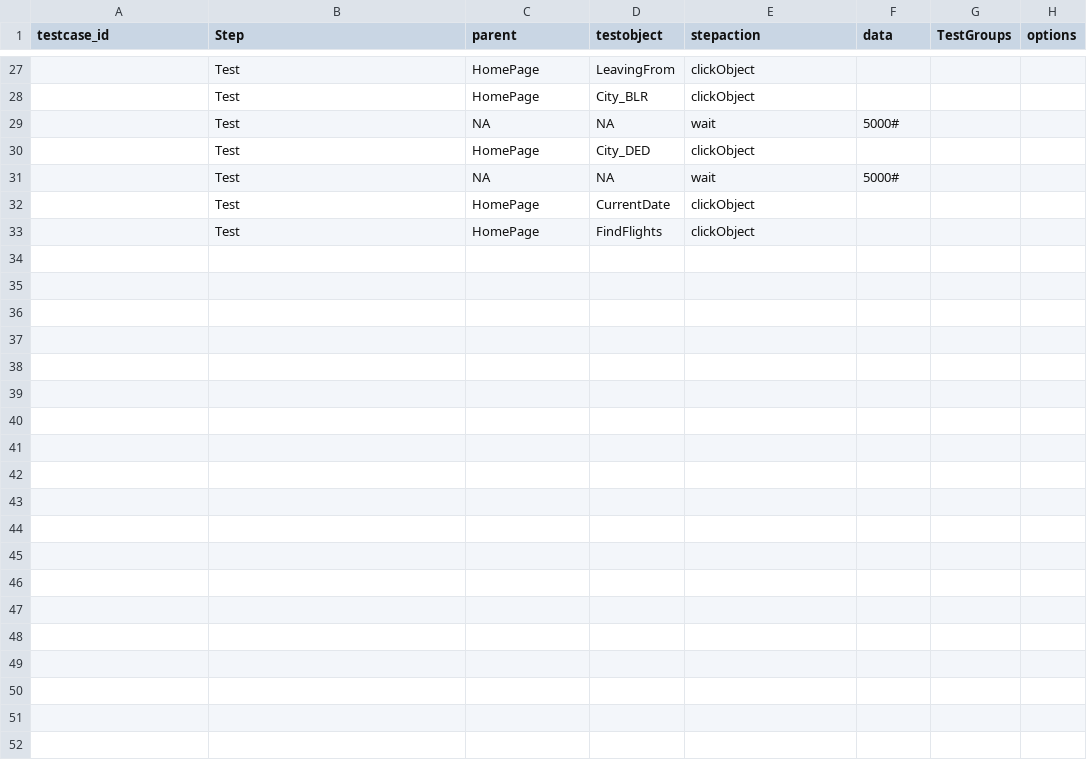
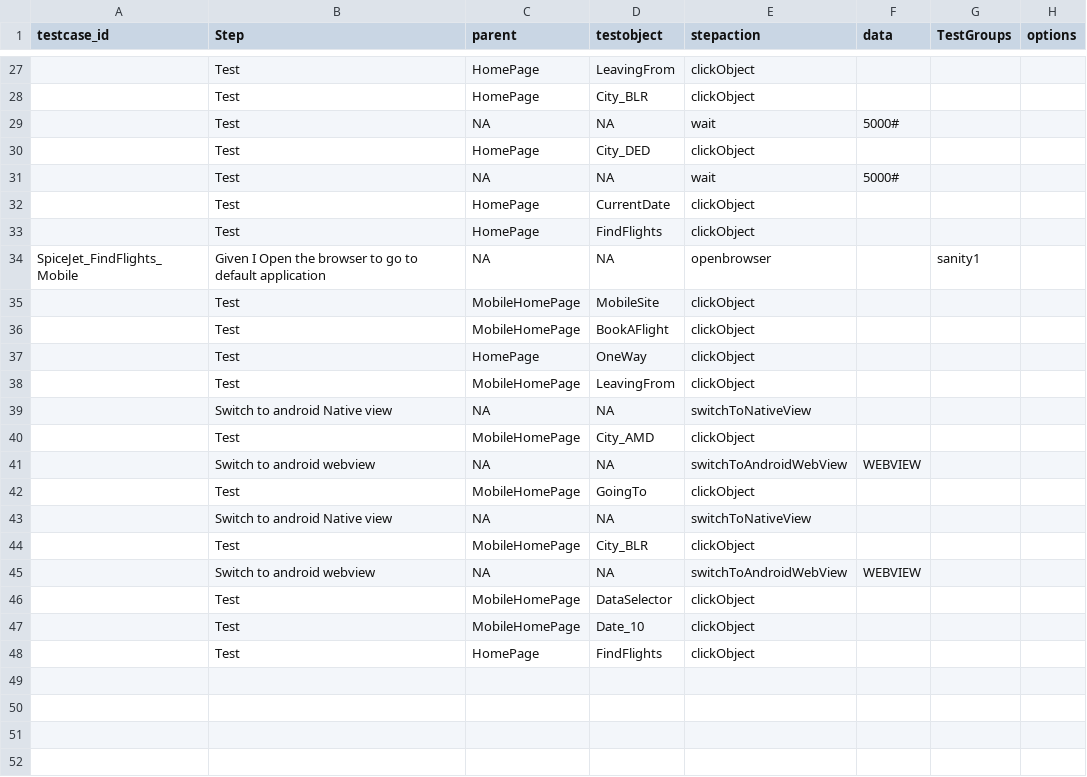
Before and after one commit to ShankarGargXebia/SpiceJet, a CSV file: src/main/resources/TestCase/Web_Automation.csv, drawn as a sheet; only a part is shown, gaps mark what is left out; the diff covers the shown part only; the diff names each change by its address in the sheet, - before the commit and + after, or states it on an @@ line.

Commit message:
Added new Test case for Mobile Web

```diff
--- a/src/main/resources/TestCase/Web_Automation.csv
+++ b/src/main/resources/TestCase/Web_Automation.csv
+row 34: SpiceJet_FindFlights_Mobile | Given I Open the browser to go to default application | NA | NA | openbrowser |  | sanity1
+row 35:  | Test | MobileHomePage | MobileSite | clickObject
+row 36:  | Test | MobileHomePage | BookAFlight | clickObject
+row 37:  | Test | HomePage | OneWay | clickObject
+row 38:  | Test | MobileHomePage | LeavingFrom | clickObject
+row 39:  | Switch to android Native view | NA | NA | switchToNativeView
+row 40:  | Test | MobileHomePage | City_AMD | clickObject
+row 41:  | Switch to android webview | NA | NA | switchToAndroidWebView | WEBVIEW
+row 42:  | Test | MobileHomePage | GoingTo | clickObject
+row 43:  | Switch to android Native view | NA | NA | switchToNativeView
+row 44:  | Test | MobileHomePage | City_BLR | clickObject
+row 45:  | Switch to android webview | NA | NA | switchToAndroidWebView | WEBVIEW
+row 46:  | Test | MobileHomePage | DataSelector | clickObject
+row 47:  | Test | MobileHomePage | Date_10 | clickObject
+row 48:  | Test | HomePage | FindFlights | clickObject
+row 49: (empty)
+row 50: (empty)
+row 51: (empty)
+row 52: (empty)
```
Also changed, not shown: 14 added rows elsewhere in this file, src/main/resources/ObjectRepository/ObjectRepository.csv, 3 other files.
